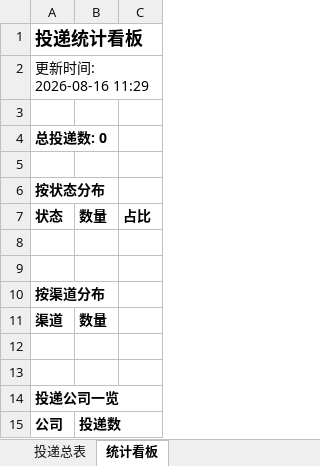
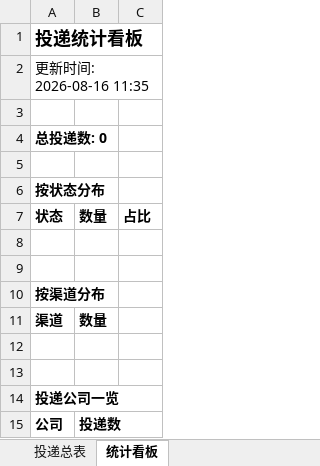
Before and after one commit to isnggua-debug/wenke-radar, an Excel workbook: reports/投递追踪表.xlsx, sheet 统计看板, drawn as a sheet; values as stored, in another font and other column widths than the file's, no borders; the diff names each change by its address in the sheet, - before the commit and + after, or states it on an @@ line.

Commit message:
📰 秋招雷达日报 2026-08-16

```diff
--- a/reports/投递追踪表.xlsx (sheet 统计看板)
+++ b/reports/投递追踪表.xlsx (sheet 统计看板)
-A2: 更新时间: 2026-08-16 11:29
+A2: 更新时间: 2026-08-16 11:35
```
